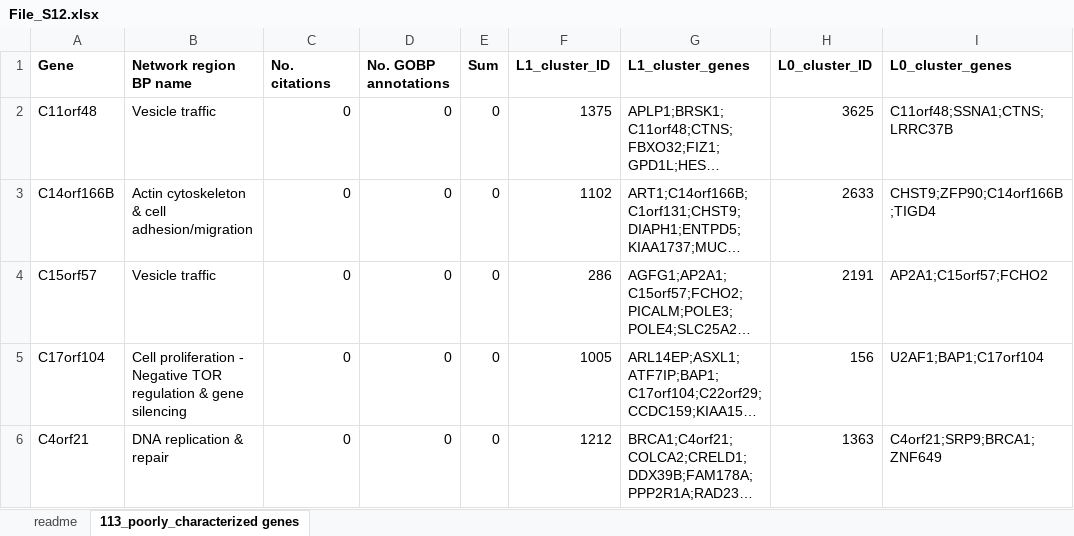
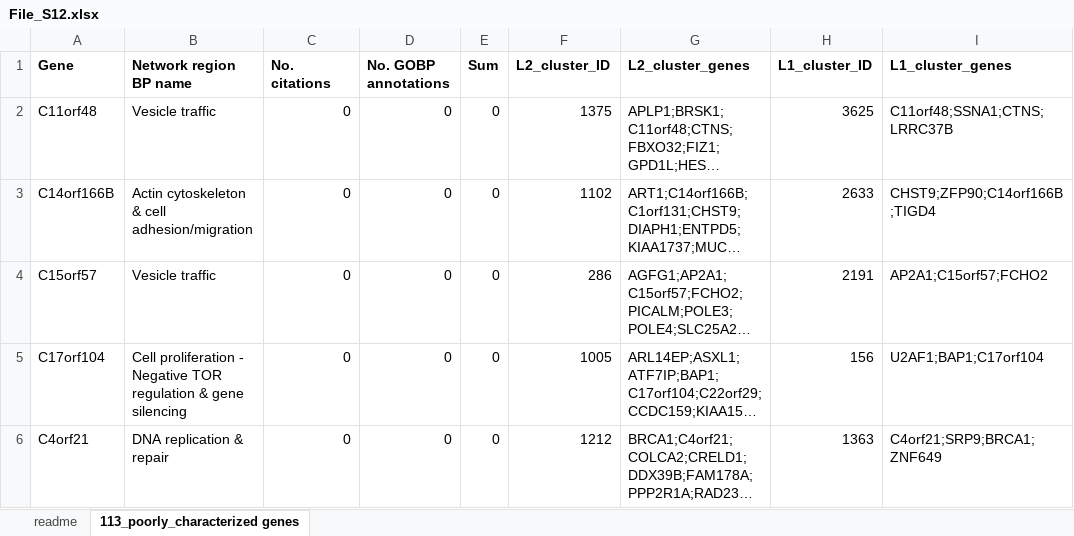
Before and after one commit to csbio/GIN, an Excel workbook: Data Files/File_S12.xlsx, sheet 113_poorly_characterized genes, drawn as a sheet; only a part is shown; long unchanged cells end in …; values as stored, in another font and other column widths than the file's, no borders; the diff names each change by its address in the sheet, - before the commit and + after, or states it on an @@ line.

Commit message:
Update File_S12.xlsx
Minor text fix in Data File S12

```diff
--- a/Data Files/File_S12.xlsx (sheet 113_poorly_characterized genes)
+++ b/Data Files/File_S12.xlsx (sheet 113_poorly_characterized genes)
-F1: L1_cluster_ID
+F1: L2_cluster_ID
-G1: L1_cluster_genes
+G1: L2_cluster_genes
-H1: L0_cluster_ID
+H1: L1_cluster_ID
-I1: L0_cluster_genes
+I1: L1_cluster_genes
```
Also changed, not shown: sheet readme.
